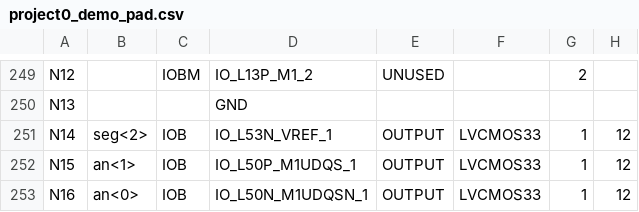
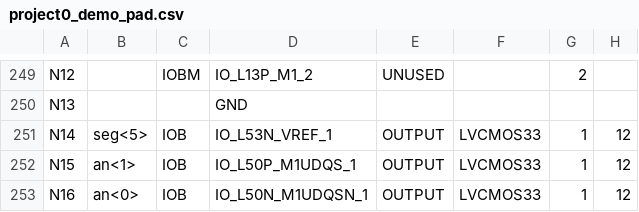
Before and after one commit to reivax-boucoi/FPGA, a CSV file: Nexys3/test3/project0_demo_pad.csv, drawn as a sheet; only a part is shown, gaps mark what is left out; the diff covers the shown part only; the diff names each change by its address in the sheet, - before the commit and + after, or states it on an @@ line.

```diff
--- a/Nexys3/test3/project0_demo_pad.csv
+++ b/Nexys3/test3/project0_demo_pad.csv
-B251: seg<2>
+B251: seg<5>
```
Also changed, not shown: 8 edited cells elsewhere in this file, 43 other files.
